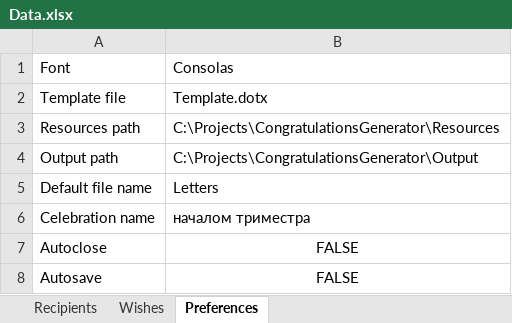
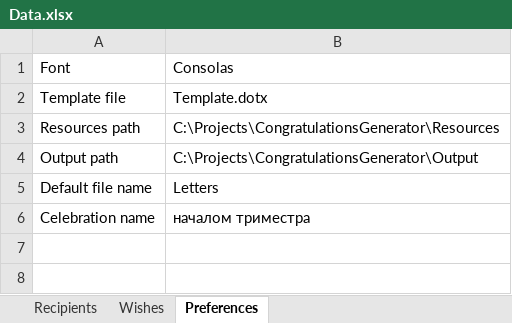
Before and after one commit to iskorotkov/CongratulationsGenerator, an Excel workbook: Resources/Data.xlsx, sheet Preferences, drawn as a sheet; values as stored, in another font and other column widths than the file's, no borders; the diff names each change by its address in the sheet, - before the commit and + after, or states it on an @@ line.

```diff
--- a/Resources/Data.xlsx (sheet Preferences)
+++ b/Resources/Data.xlsx (sheet Preferences)
-row 7: Autoclose | FALSE
-row 8: Autosave | FALSE
```
Also changed, not shown: 3 other files.
